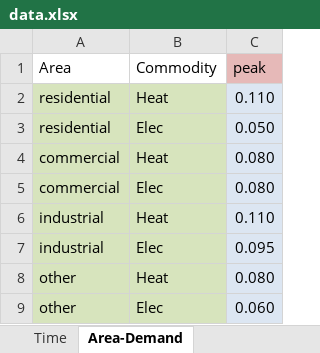
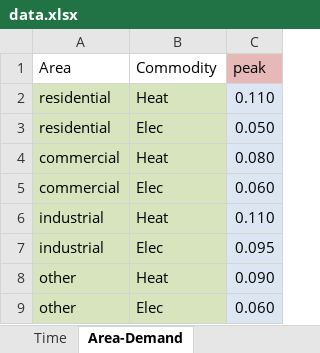
Before and after one commit to tum-ens/rivus, an Excel workbook: data/haag/data.xlsx, sheet Area-Demand, drawn as a sheet; values as stored, in another font and other column widths than the file's, no borders; conditional formats not drawn; the diff names each change by its address in the sheet, - before the commit and + after, or states it on an @@ line.

```diff
--- a/data/haag/data.xlsx (sheet Area-Demand)
+++ b/data/haag/data.xlsx (sheet Area-Demand)
-C5 (peak): 0.080
+C5 (peak): 0.060
-C8 (peak): 0.080
+C8 (peak): 0.090
```
Also changed, not shown: sheet Process, sheet Time, sheet Commodity, sheet Process-Commodity, formulas that keep their value, 1 other file.
